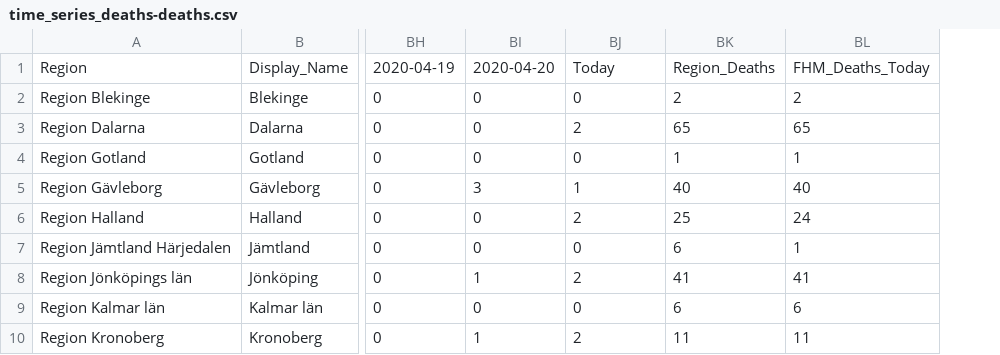
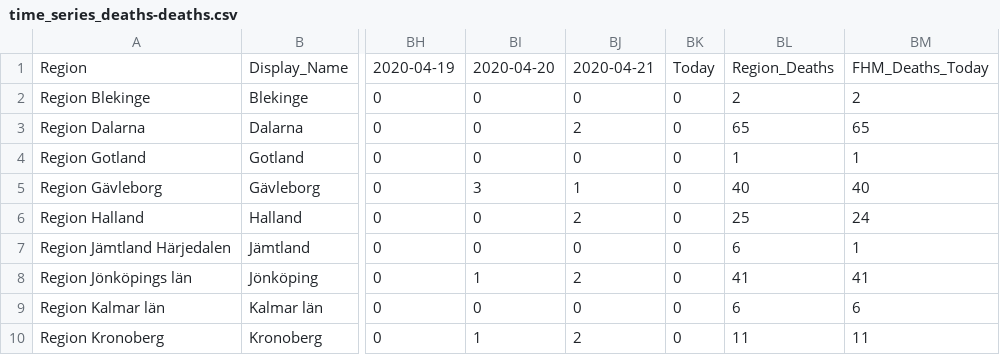
Before and after one commit to jannesgg/swe-covid-19, a CSV file: time_series_deaths-deaths.csv, drawn as a sheet; only a part is shown, gaps mark what is left out; the diff names each change by its address in the sheet, - before the commit and + after, or states it on an @@ line.

```diff
--- a/time_series_deaths-deaths.csv
+++ b/time_series_deaths-deaths.csv
+column BK, rows 1-10: Today | 0 | 0 | 0 | 0 | 0 | 0 | 0 | 0 | 0
-BJ1: Today
+BJ1: 2020-04-21
```
Also changed, not shown: time_series_confimed-confirmed.csv.
